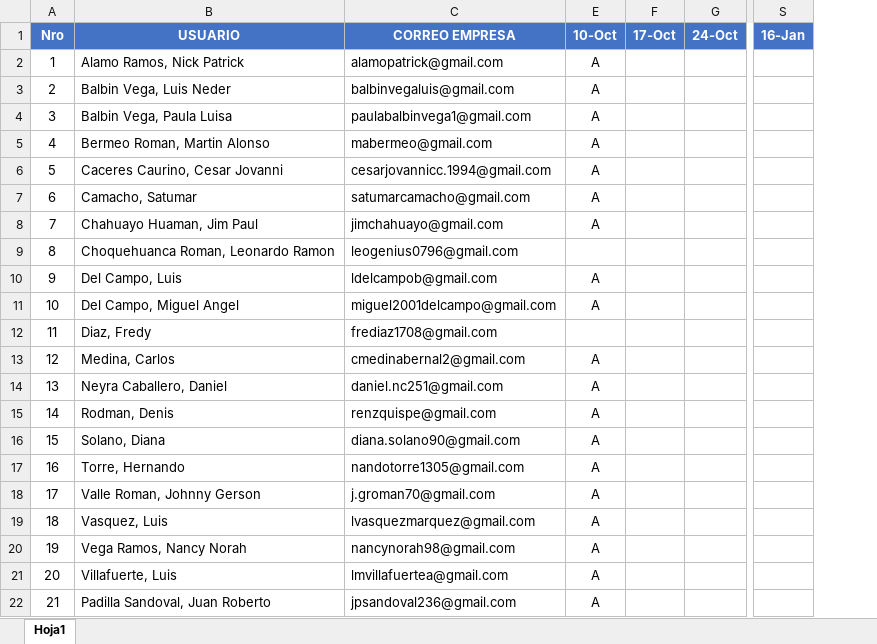
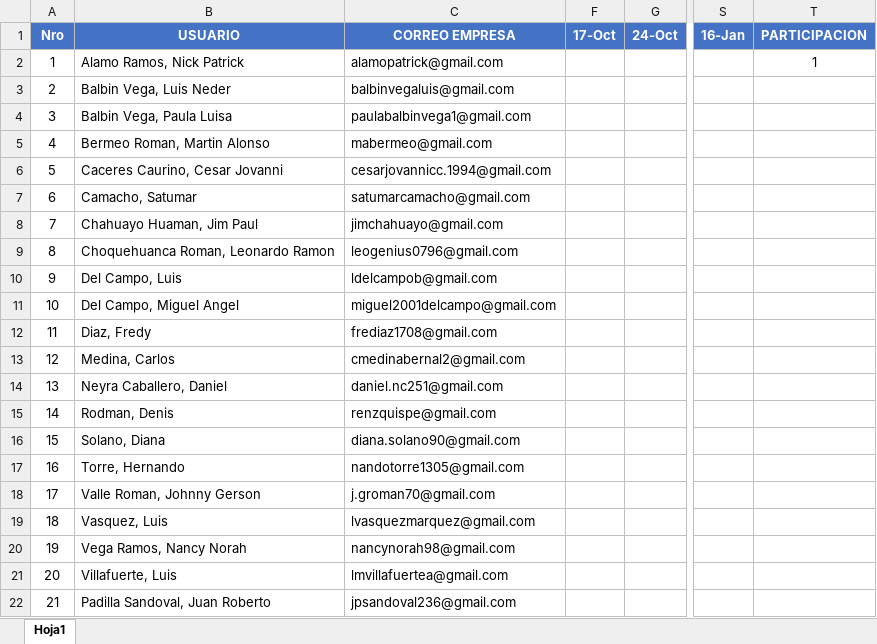
Before and after one commit to gcoronelc/IGH-JAVA-ORACLE-2021, an Excel workbook: Docs/ASISTENCIA.xlsx, sheet Hoja1, drawn as a sheet; only a part is shown, gaps mark what is left out; values as stored, in another font and other column widths than the file's, no borders; conditional formats not drawn; removed rows and columns are numbered as before the commit, all else as after; the diff names each change by its address in the sheet, - before the commit and + after, or states it on an @@ line.

```diff
--- a/Docs/ASISTENCIA.xlsx (sheet Hoja1)
+++ b/Docs/ASISTENCIA.xlsx (sheet Hoja1)
@@ column E (10-Oct) hidden, rows 2-22: A | A | A | A | A | A | A |  | A | A |  | A | A | A | A | A | A | A | A | A | A @@
+column T (PARTICIPACION), row 2: 1
```
Also changed, not shown: 2 other files.
